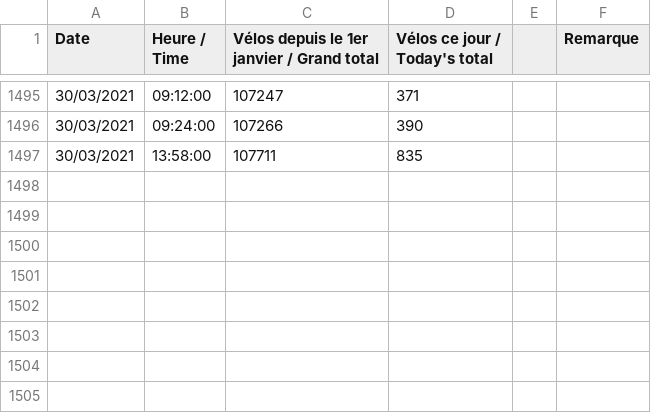
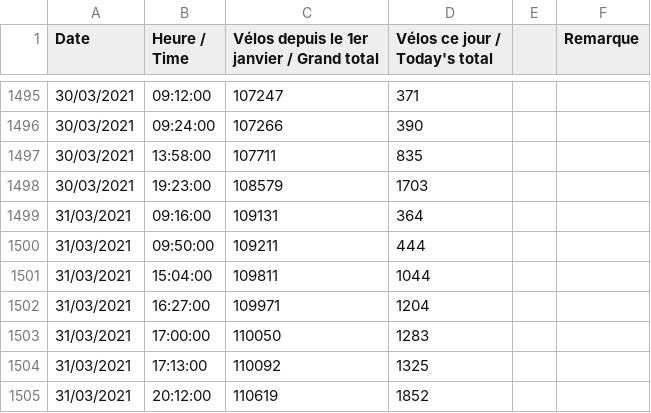
Before and after one commit to Poncheele/Prediction_velo, a CSV file: prediction_module/data/bicycle_db.csv, drawn as a sheet; only a part is shown, gaps mark what is left out; the diff names each change by its address in the sheet, - before the commit and + after, or states it on an @@ line.

```diff
--- a/prediction_module/data/bicycle_db.csv
+++ b/prediction_module/data/bicycle_db.csv
+row 1498: 30/03/2021 | 19:23:00 | 108579 | 1703
+row 1499: 31/03/2021 | 09:16:00 | 109131 | 364
+row 1500: 31/03/2021 | 09:50:00 | 109211 | 444
+row 1501: 31/03/2021 | 15:04:00 | 109811 | 1044
+row 1502: 31/03/2021 | 16:27:00 | 109971 | 1204
+row 1503: 31/03/2021 | 17:00:00 | 110050 | 1283
+row 1504: 31/03/2021 | 17:13:00 | 110092 | 1325
+row 1505: 31/03/2021 | 20:12:00 | 110619 | 1852
```
Also changed, not shown: 8 other files.
